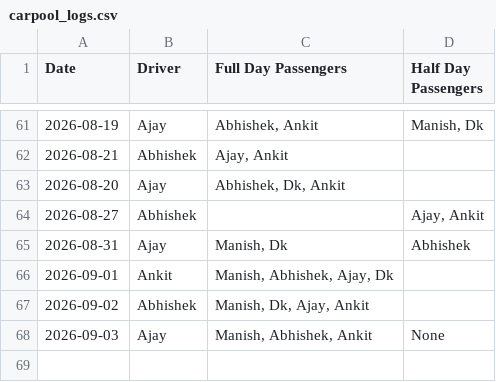
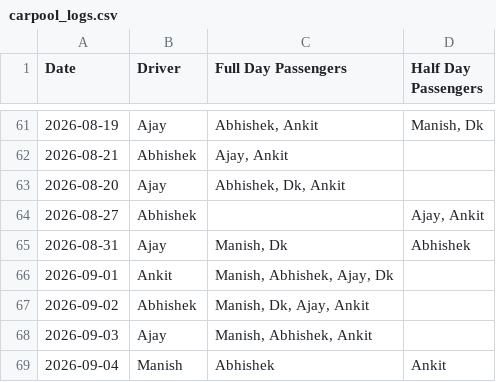
Before and after one commit to manishtripathiirman-collab/carpool-app, a CSV file: carpool_logs.csv, drawn as a sheet; only a part is shown, gaps mark what is left out.

Commit message:
Update trip logs for 2026-09-04

```diff
--- a/carpool_logs.csv
+++ b/carpool_logs.csv
@@ -67,2 +67,3 @@ Date,Driver,Full Day Passengers,Half Day Passengers
 2026-09-02,Abhishek,"Manish, Dk, Ajay, Ankit",
-2026-09-03,Ajay,"Manish, Abhishek, Ankit",None
+2026-09-03,Ajay,"Manish, Abhishek, Ankit",
+2026-09-04,Manish,Abhishek,Ankit
```
